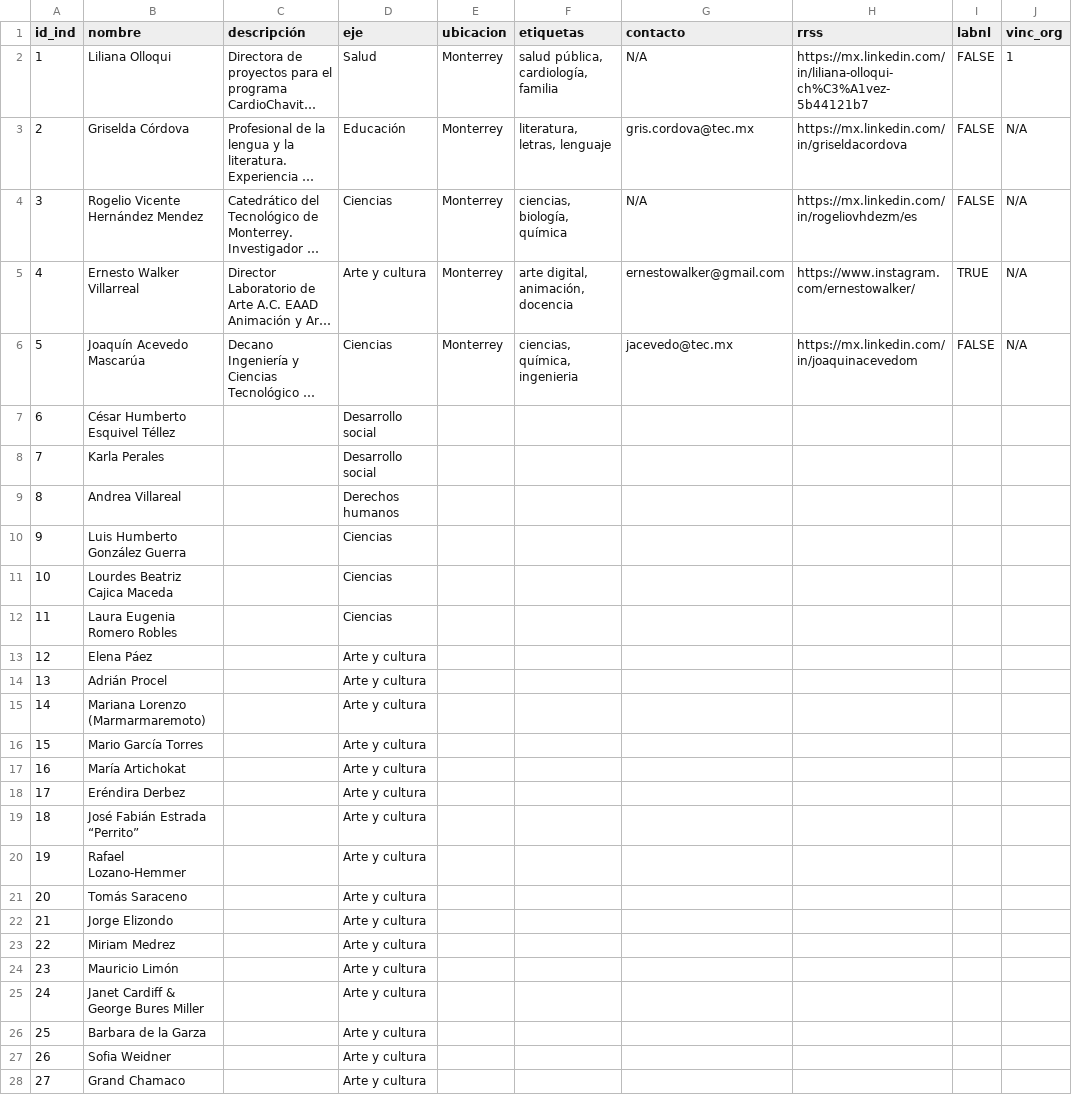
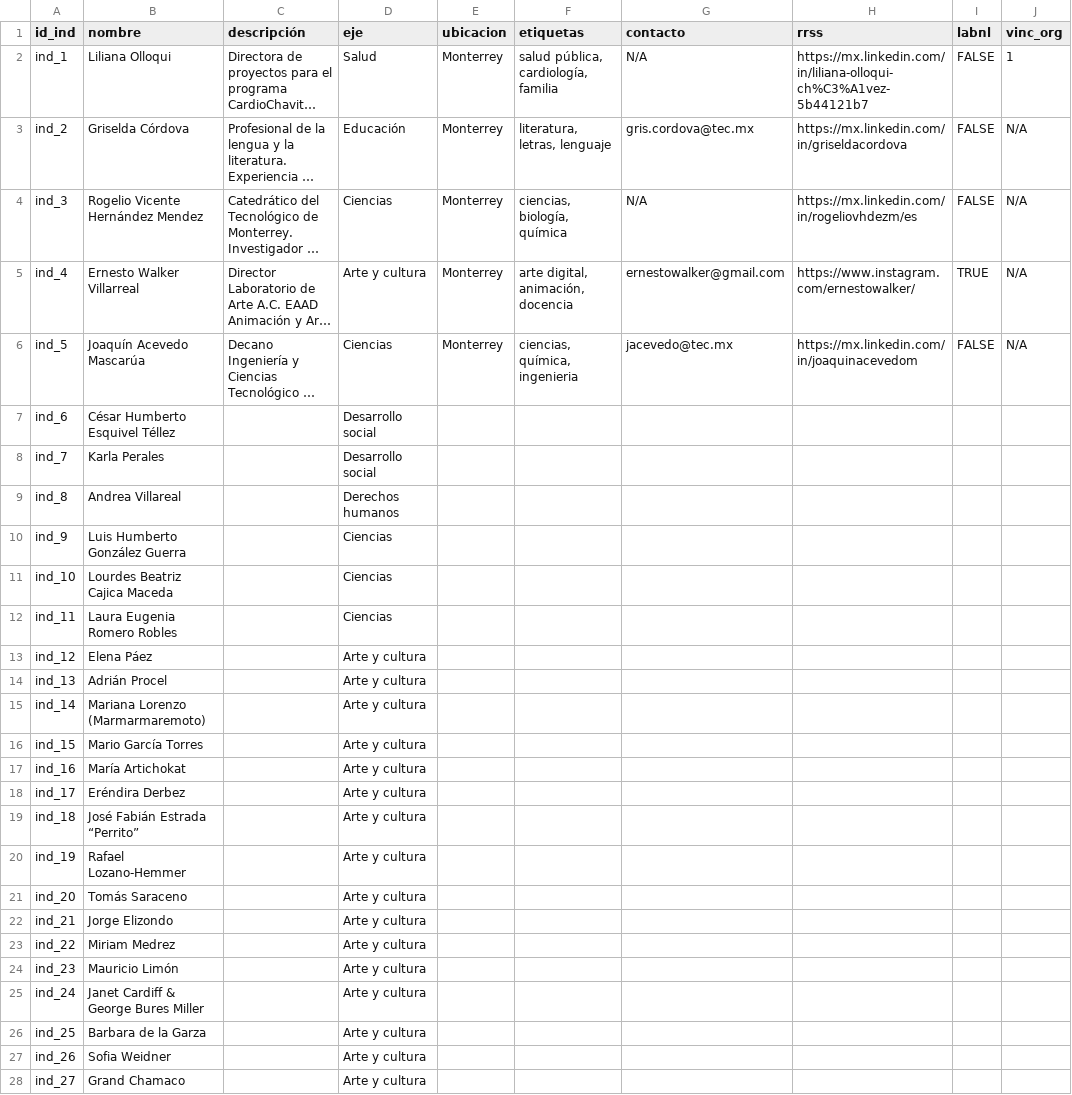
Before and after one commit to RalphTowers/labnl_reference, a CSV file: labnl_ref_ind.csv, drawn as a sheet; only a part is shown; long unchanged cells end in …; the diff covers the shown part only; the diff names each change by its address in the sheet, - before the commit and + after, or states it on an @@ line.

```diff
--- a/labnl_ref_ind.csv
+++ b/labnl_ref_ind.csv
-A2 (id_ind): 1
+A2 (id_ind): ind_1
-A3 (id_ind): 2
+A3 (id_ind): ind_2
-A4 (id_ind): 3
+A4 (id_ind): ind_3
-A5 (id_ind): 4
+A5 (id_ind): ind_4
-A6 (id_ind): 5
+A6 (id_ind): ind_5
-A7 (id_ind): 6
+A7 (id_ind): ind_6
-A8 (id_ind): 7
+A8 (id_ind): ind_7
-A9 (id_ind): 8
+A9 (id_ind): ind_8
-A10 (id_ind): 9
+A10 (id_ind): ind_9
-A11 (id_ind): 10
+A11 (id_ind): ind_10
-A12 (id_ind): 11
+A12 (id_ind): ind_11
-A13 (id_ind): 12
+A13 (id_ind): ind_12
-A14 (id_ind): 13
+A14 (id_ind): ind_13
-A15 (id_ind): 14
+A15 (id_ind): ind_14
-A16 (id_ind): 15
+A16 (id_ind): ind_15
-A17 (id_ind): 16
+A17 (id_ind): ind_16
-A18 (id_ind): 17
+A18 (id_ind): ind_17
-A19 (id_ind): 18
+A19 (id_ind): ind_18
-A20 (id_ind): 19
+A20 (id_ind): ind_19
-A21 (id_ind): 20
+A21 (id_ind): ind_20
-A22 (id_ind): 21
+A22 (id_ind): ind_21
-A23 (id_ind): 22
+A23 (id_ind): ind_22
-A24 (id_ind): 23
+A24 (id_ind): ind_23
-A25 (id_ind): 24
+A25 (id_ind): ind_24
-A26 (id_ind): 25
+A26 (id_ind): ind_25
-A27 (id_ind): 26
+A27 (id_ind): ind_26
-A28 (id_ind): 27
+A28 (id_ind): ind_27
```
Also changed, not shown: 4 edited cells elsewhere in this file, labnl_ref_org.csv.
